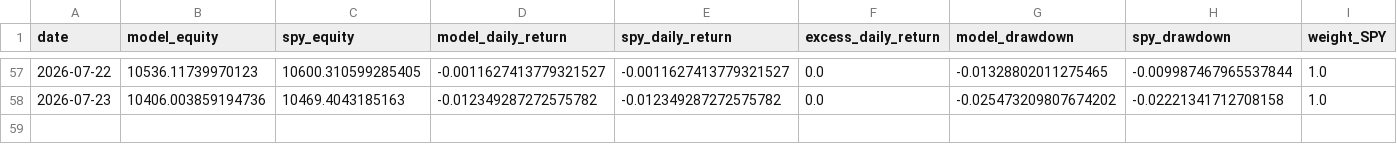
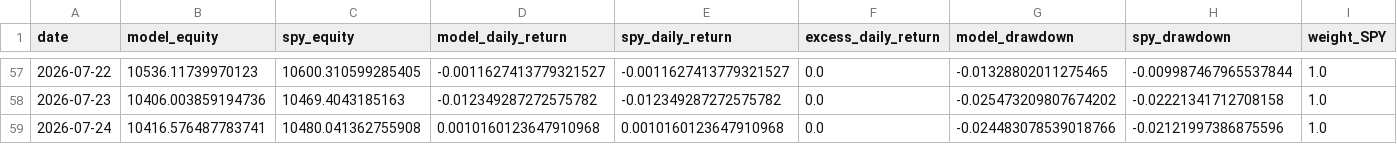
Before and after one commit to evantykwork02/spy-v17-production, a CSV file: live_tracker/live_equity_curve.csv, drawn as a sheet; only a part is shown, gaps mark what is left out; rows hold the shown columns only; the diff names each change by its address in the sheet, - before the commit and + after, or states it on an @@ line.

```diff
--- a/live_tracker/live_equity_curve.csv
+++ b/live_tracker/live_equity_curve.csv
+row 59: 2026-07-24 | 10416.576487783741 | 10480.041362755908 | 0.0010160123647910968 | 0.0010160123647910968 | 0.0 | -0.024483078539018766 | -0.02121997386875596 | 1.0
```
Also changed, not shown: live_tracker/live_summary.csv, outputs_v17_conservative/diagnostics.csv, 13 other files.
